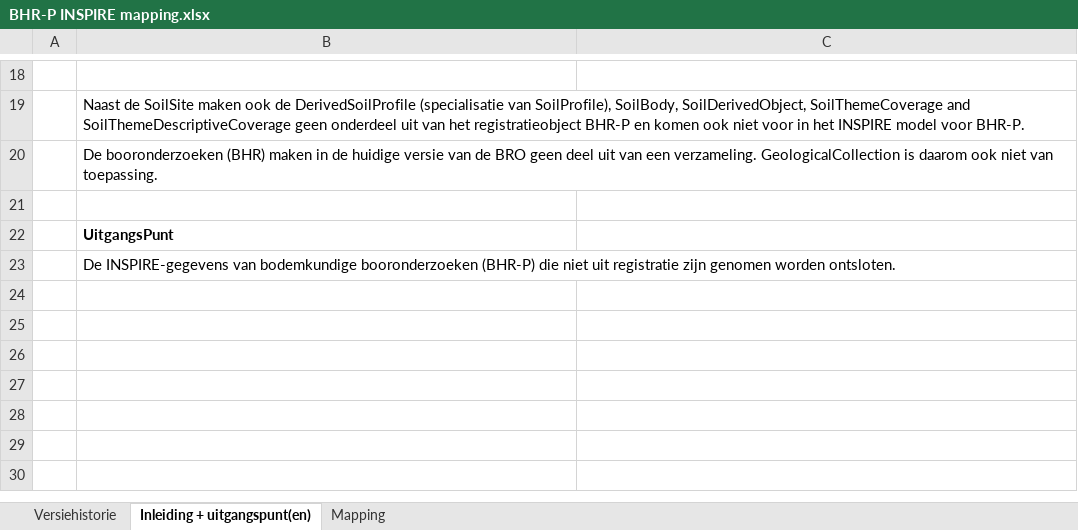
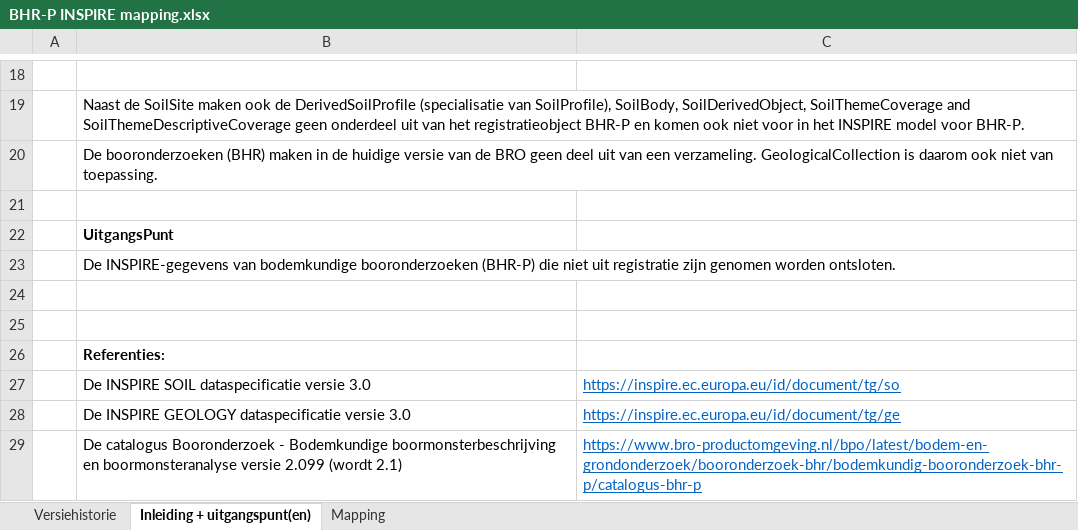
Before and after one commit to BROprogramma/BHR-P, an Excel workbook: INSPIRE/BHR-P INSPIRE mapping.xlsx, sheet Inleiding + uitgangspunt(en), drawn as a sheet; only a part is shown, gaps mark what is left out; values as stored, in another font and other column widths than the file's, no borders; the diff names each change by its address in the sheet, - before the commit and + after, or states it on an @@ line.

Commit message:
BHR-P inspire mapping Versie 2022-01-06 (Jacob Vos)

```diff
--- a/INSPIRE/BHR-P INSPIRE mapping.xlsx (sheet Inleiding + uitgangspunt(en))
+++ b/INSPIRE/BHR-P INSPIRE mapping.xlsx (sheet Inleiding + uitgangspunt(en))
+row 24: (empty)
+row 25: (empty)
+row 26:  | Referenties:
+row 27:  | De INSPIRE SOIL dataspecificatie versie 3.0 | https://inspire.ec.europa.eu/id/document/tg/so
+row 28:  | De INSPIRE GEOLOGY dataspecificatie versie 3.0 | https://inspire.ec.europa.eu/id/document/tg/ge
+row 29:  | De catalogus Booronderzoek - Bodemkundige boormonsterbeschrijving en boormonsteranalyse versie 2.099 (wordt 2.1) | https://www.bro-productomgeving.nl/bpo/latest/bodem-en-grondonderzoek/booronderzoek-bhr/bodemkundig-booronderzoek-bhr-p/catalogus-bhr-p
```
Also changed, not shown: sheet Mapping, sheet Versiehistorie.
